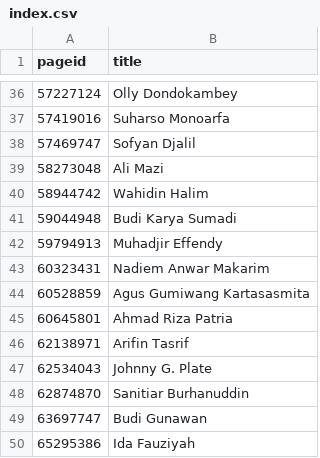
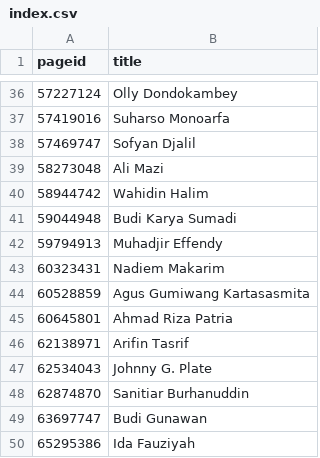
Before and after one commit to every-politician-scrapers/indonesia-ministers, a CSV file: enwiki/index.csv, drawn as a sheet; only a part is shown, gaps mark what is left out.

```diff
--- a/enwiki/index.csv
+++ b/enwiki/index.csv
@@ -42,3 +42,3 @@ pageid,title
 59794913,Muhadjir Effendy
-60323431,Nadiem Anwar Makarim
+60323431,Nadiem Makarim
 60528859,Agus Gumiwang Kartasasmita
```
Also changed, not shown: 1 other file.
